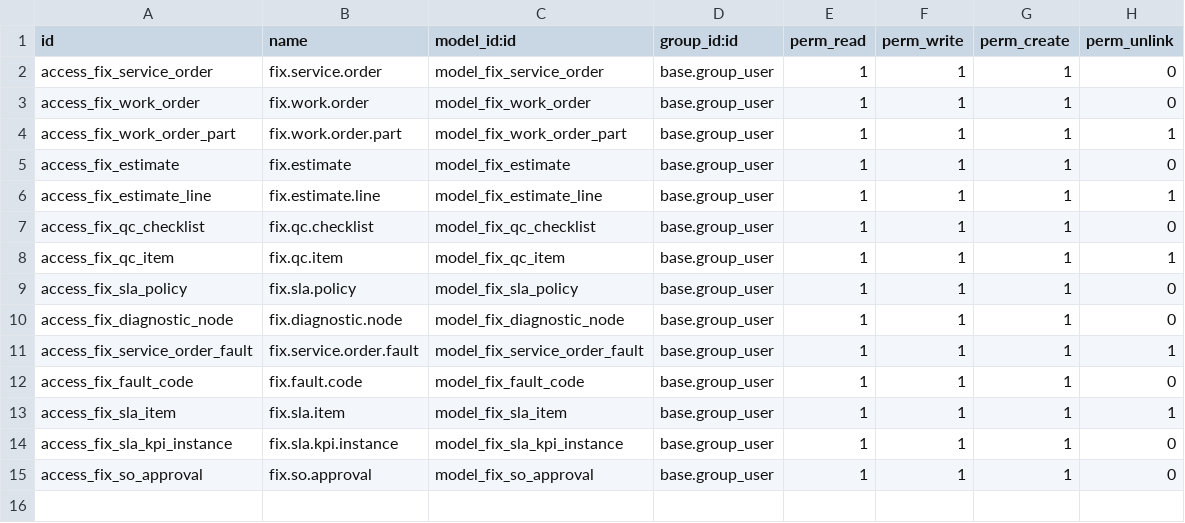
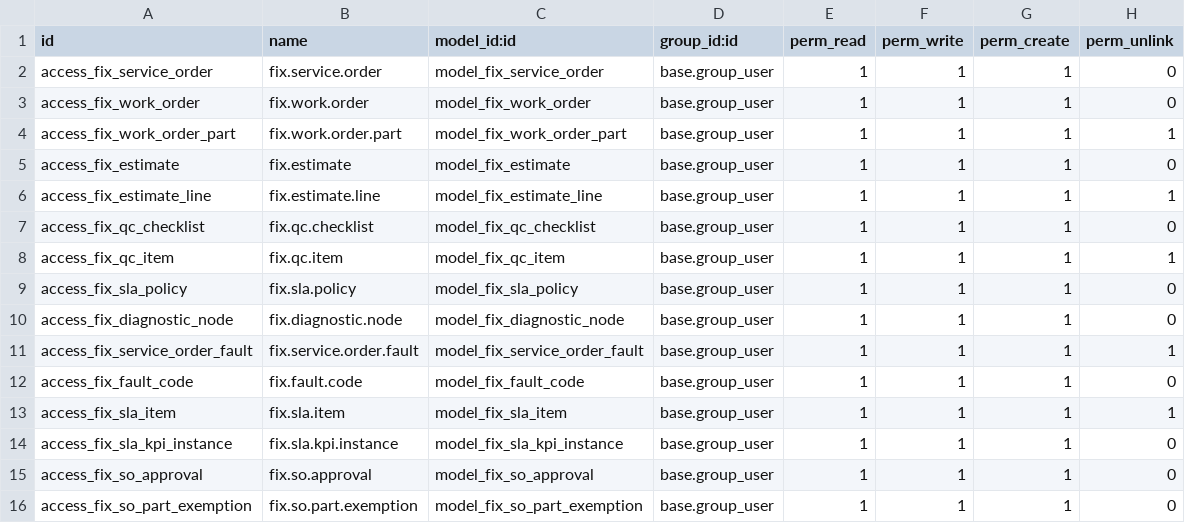
Before and after one commit to maz279/1000fix_new_erp_system, a CSV file: 1000_fix_codebase/addons/domain/a_service_delivery/cd_service_order/security/ir.model.access.csv, drawn as a sheet.

```diff
--- a/1000_fix_codebase/addons/domain/a_service_delivery/cd_service_order/security/ir.model.access.csv
+++ b/1000_fix_codebase/addons/domain/a_service_delivery/cd_service_order/security/ir.model.access.csv
@@ -15 +15,2 @@ access_fix_sla_kpi_instance,fix.sla.kpi.instance,model_fix_sla_kpi_instance,base
 access_fix_so_approval,fix.so.approval,model_fix_so_approval,base.group_user,1,1,1,0
+access_fix_so_part_exemption,fix.so.part.exemption,model_fix_so_part_exemption,base.group_user,1,1,1,0
```
Also changed, not shown: 9 other files.
